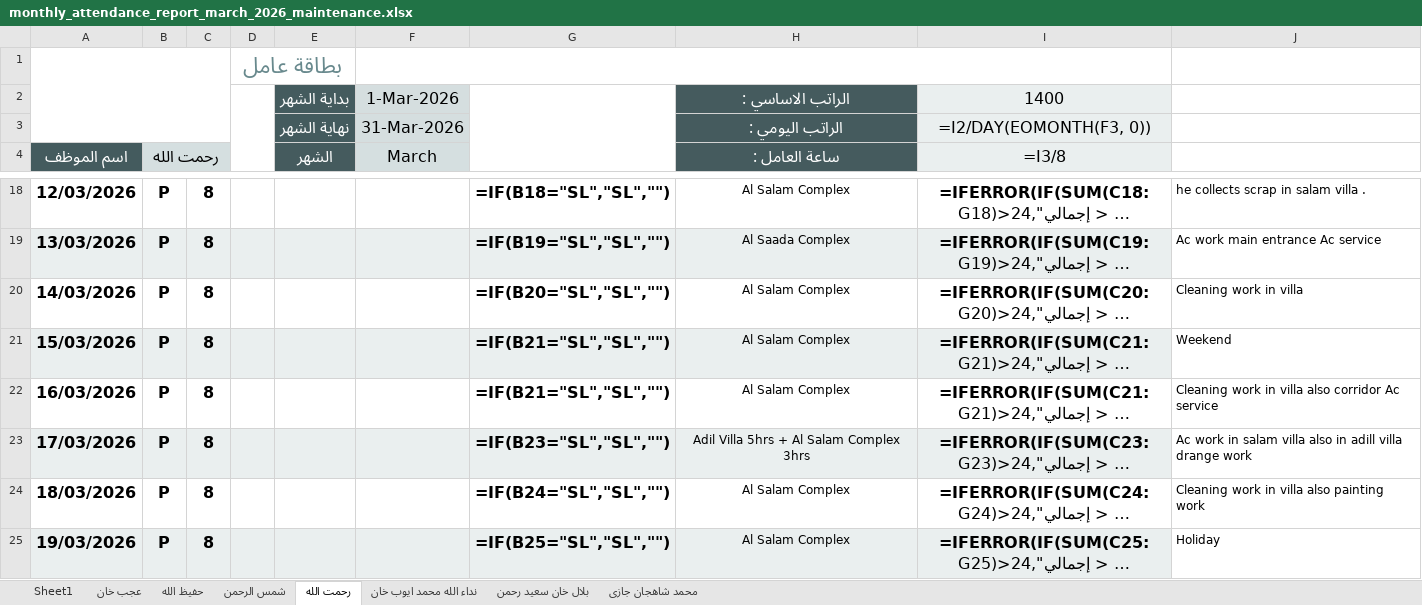
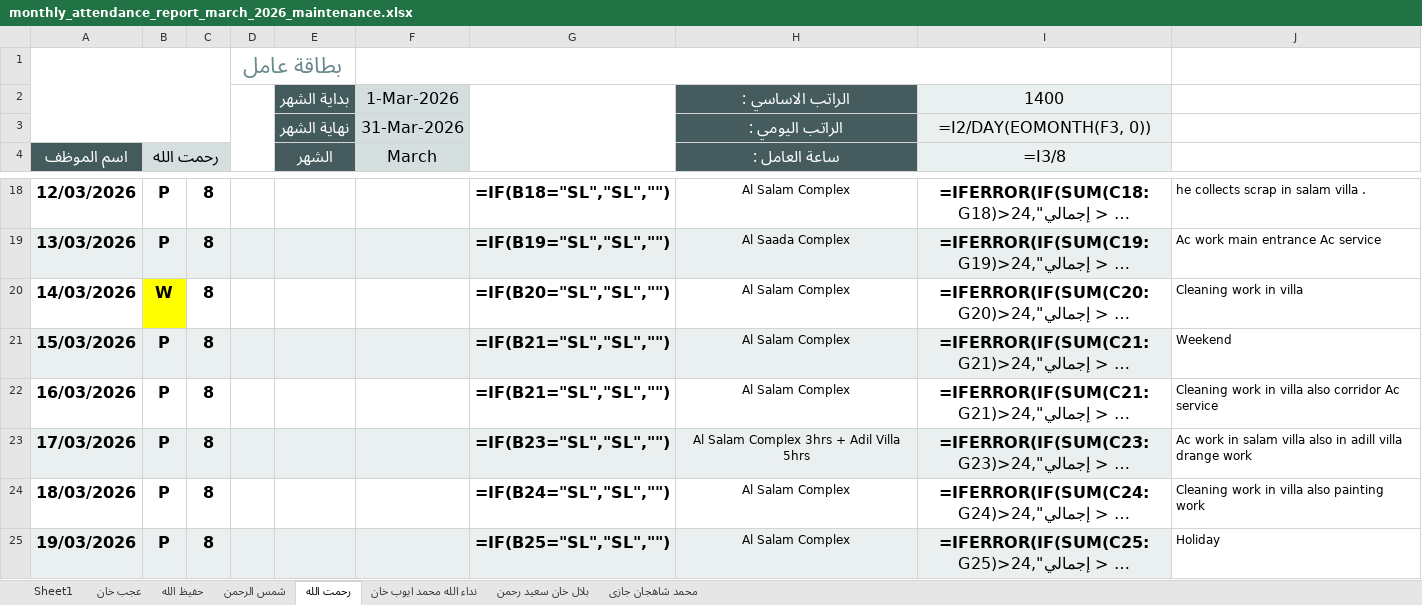
Before and after one commit to it-baitalshaar/monthly_reports, an Excel workbook: generated_reports/monthly_attendance_report_march_2026_maintenance.xlsx, sheet رحمت الله, drawn as a sheet; only a part is shown, gaps mark what is left out; long unchanged cells end in …; values as stored, in another font and other column widths than the file's, no borders; formulas without a stored value are shown as written; the diff covers the shown part only; the diff names each change by its address in the sheet, - before the commit and + after, or states it on an @@ line.

```diff
--- a/generated_reports/monthly_attendance_report_march_2026_maintenance.xlsx (sheet رحمت الله)
+++ b/generated_reports/monthly_attendance_report_march_2026_maintenance.xlsx (sheet رحمت الله)
-B20 (رحمت الله): P
+B20 (رحمت الله): W
-B20 fill: none
+B20 fill: #FFFF00
-H23 (ساعة العامل :): Adil Villa 5hrs + Al Salam Complex 3hrs
+H23 (ساعة العامل :): Al Salam Complex 3hrs + Adil Villa 5hrs
```
Also changed, not shown: 3 edited cells and cell formats elsewhere in this sheet, sheet عجب خان, sheet بلال خان سعيد رحمن, sheet شمس الرحمن, sheet حفيظ الله, sheet محمد شاهجان جازى, sheet نداء الله محمد ايوب خان, generated_reports/monthly_attendance_report_march_2026_construction.xlsx, 4 other files.
